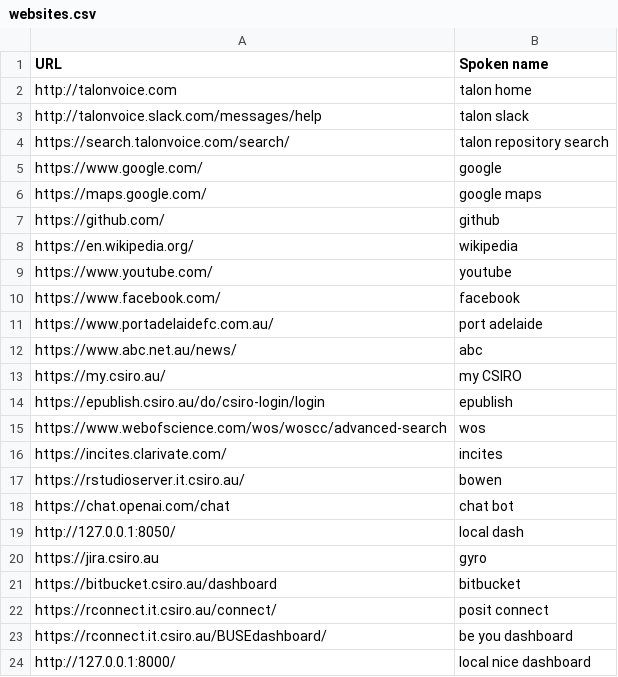
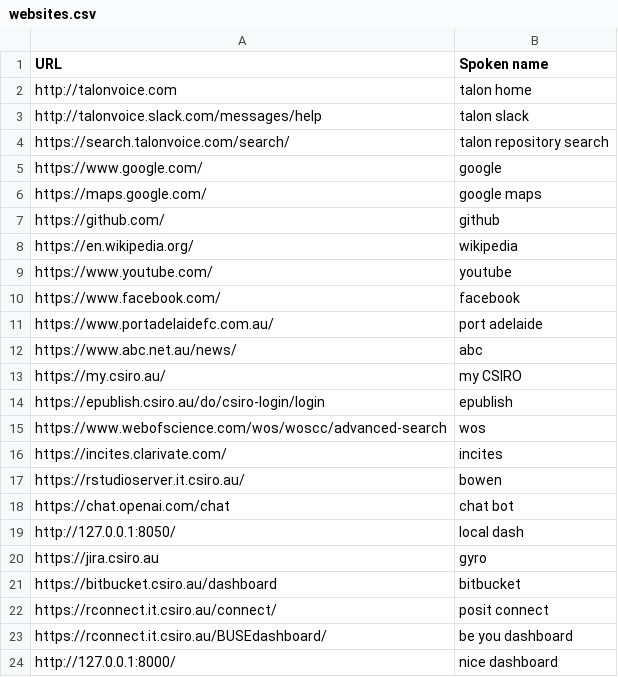
Before and after one commit to zilch42/knausj_talon, a CSV file: settings/websites.csv, drawn as a sheet.

```diff
--- a/settings/websites.csv
+++ b/settings/websites.csv
@@ -23,2 +23,2 @@ https://rconnect.it.csiro.au/connect/,posit connect
 https://rconnect.it.csiro.au/BUSEdashboard/,be you dashboard
-http://127.0.0.1:8000/,local nice dashboard
+http://127.0.0.1:8000/,nice dashboard
```
Also changed, not shown: settings/abbreviations.csv, settings/additional_words.csv, 6 other files.
